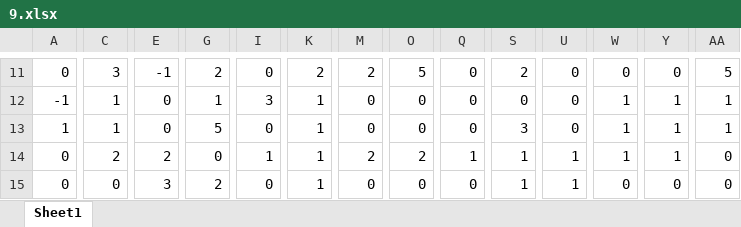
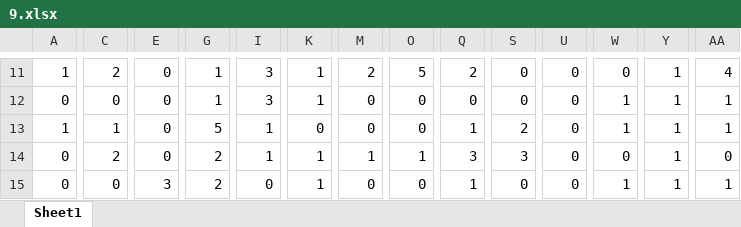
Before and after one commit to GiulioZhou/ML_for_AgileRE, an Excel workbook: partial_results/9.xlsx, sheet Sheet1, drawn as a sheet; only a part is shown, gaps mark what is left out; values as stored, in another font and other column widths than the file's, no borders; the diff covers the shown part only; the diff names each change by its address in the sheet, - before the commit and + after, or states it on an @@ line.

```diff
--- a/partial_results/9.xlsx (sheet Sheet1)
+++ b/partial_results/9.xlsx (sheet Sheet1)
-A11: 0
+A11: 1
-C11: 3
+C11: 2
-E11: -1
+E11: 0
-G11: 2
+G11: 1
-I11: 0
+I11: 3
-K11: 2
+K11: 1
-Q11: 0
+Q11: 2
-S11: 2
+S11: 0
-Y11: 0
+Y11: 1
-AA11: 5
+AA11: 4
-A12: -1
+A12: 0
-C12: 1
+C12: 0
-I13: 0
+I13: 1
-K13: 1
+K13: 0
-Q13: 0
+Q13: 1
-S13: 3
+S13: 2
-E14: 2
+E14: 0
-G14: 0
+G14: 2
-M14: 2
+M14: 1
-O14: 2
+O14: 1
-Q14: 1
+Q14: 3
-S14: 1
+S14: 3
-U14:U15: 1
+U14:U15: 0
-W14: 1
+W14: 0
-Q15: 0
+Q15: 1
-S15: 1
+S15: 0
-W15: 0
+W15: 1
-Y15: 0
+Y15: 1
-AA15: 0
+AA15: 1
```
Also changed, not shown: 20 added rows, 20 removed rows, 6 moved rows and 511 edited cells elsewhere in this sheet, partial_results/10.xlsx, partial_results/5.xlsx, 32 other files.
